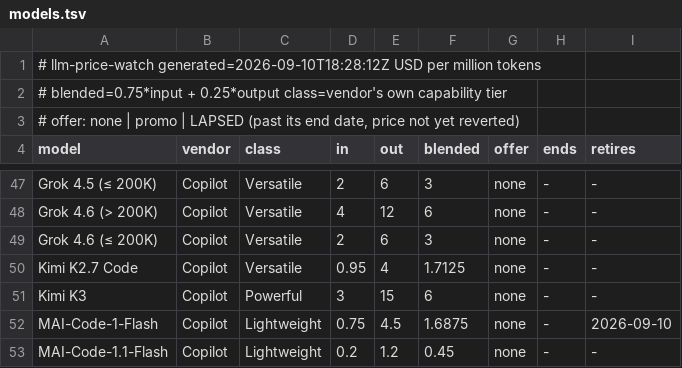
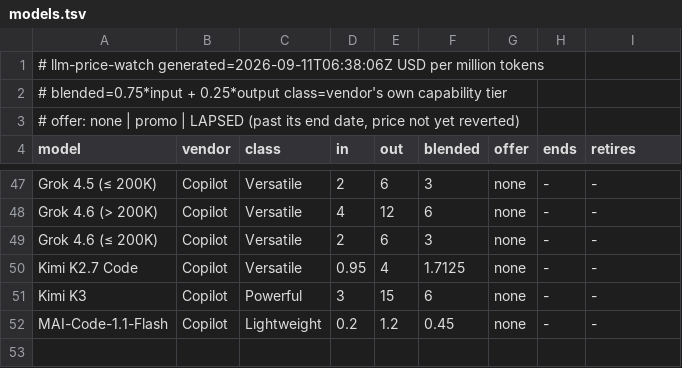
Before and after one commit to zrrbite/llm-price-watch, a TSV file: site/models.tsv, drawn as a sheet; only a part is shown, gaps mark what is left out.

```diff
--- a/site/models.tsv
+++ b/site/models.tsv
@@ -1,2 +1,2 @@
-# llm-price-watch  generated=2026-09-10T18:28:12Z  USD per million tokens
+# llm-price-watch  generated=2026-09-11T06:38:06Z  USD per million tokens
 # blended=0.75*input + 0.25*output  class=vendor's own capability tier
@@ -51,3 +51,2 @@ Kimi K2.7 Code	Copilot	Versatile	0.95	4	1.7125	none	-	-
 Kimi K3	Copilot	Powerful	3	15	6	none	-	-
-MAI-Code-1-Flash	Copilot	Lightweight	0.75	4.5	1.6875	none	-	2026-09-10
 MAI-Code-1.1-Flash	Copilot	Lightweight	0.2	1.2	0.45	none	-	-
```
Also changed, not shown: 11 other files.
